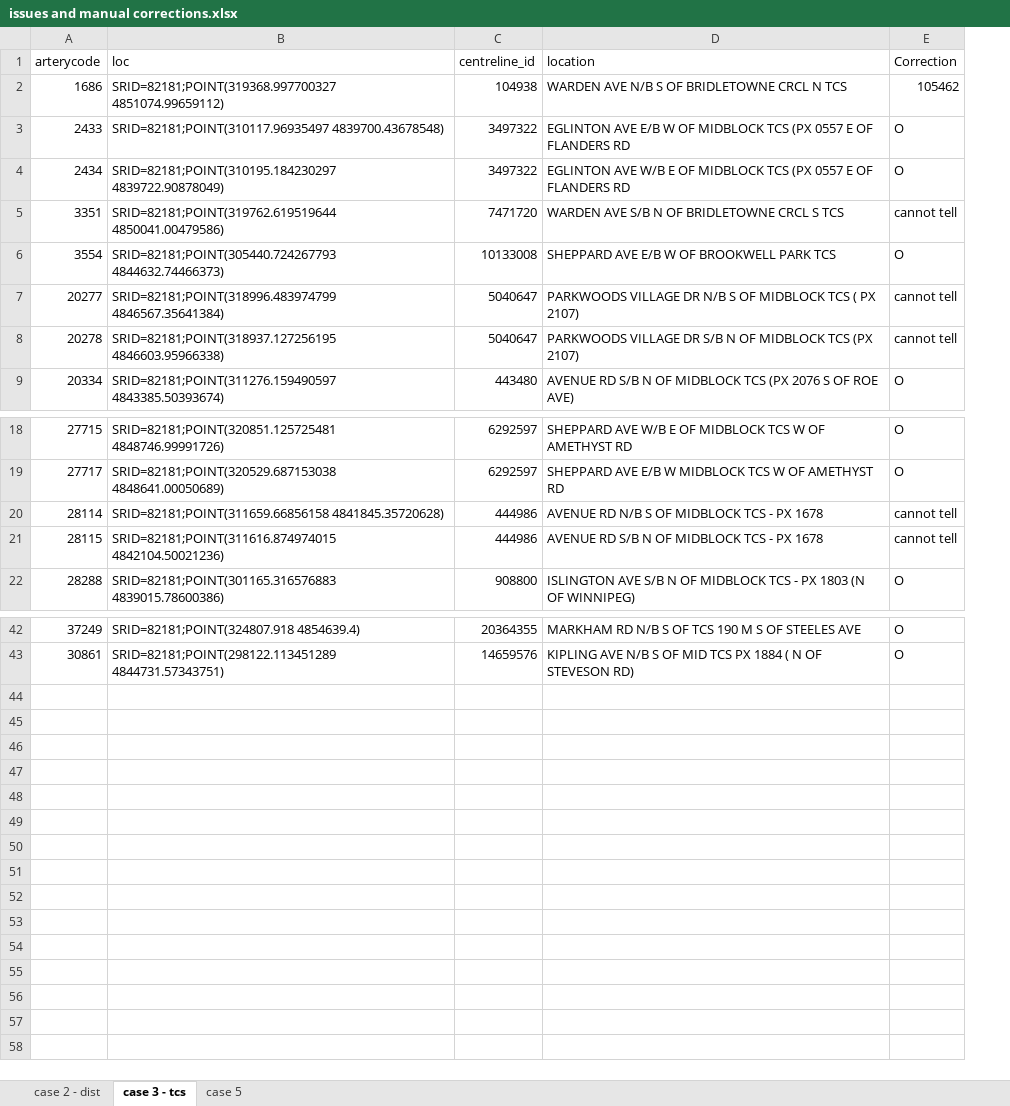
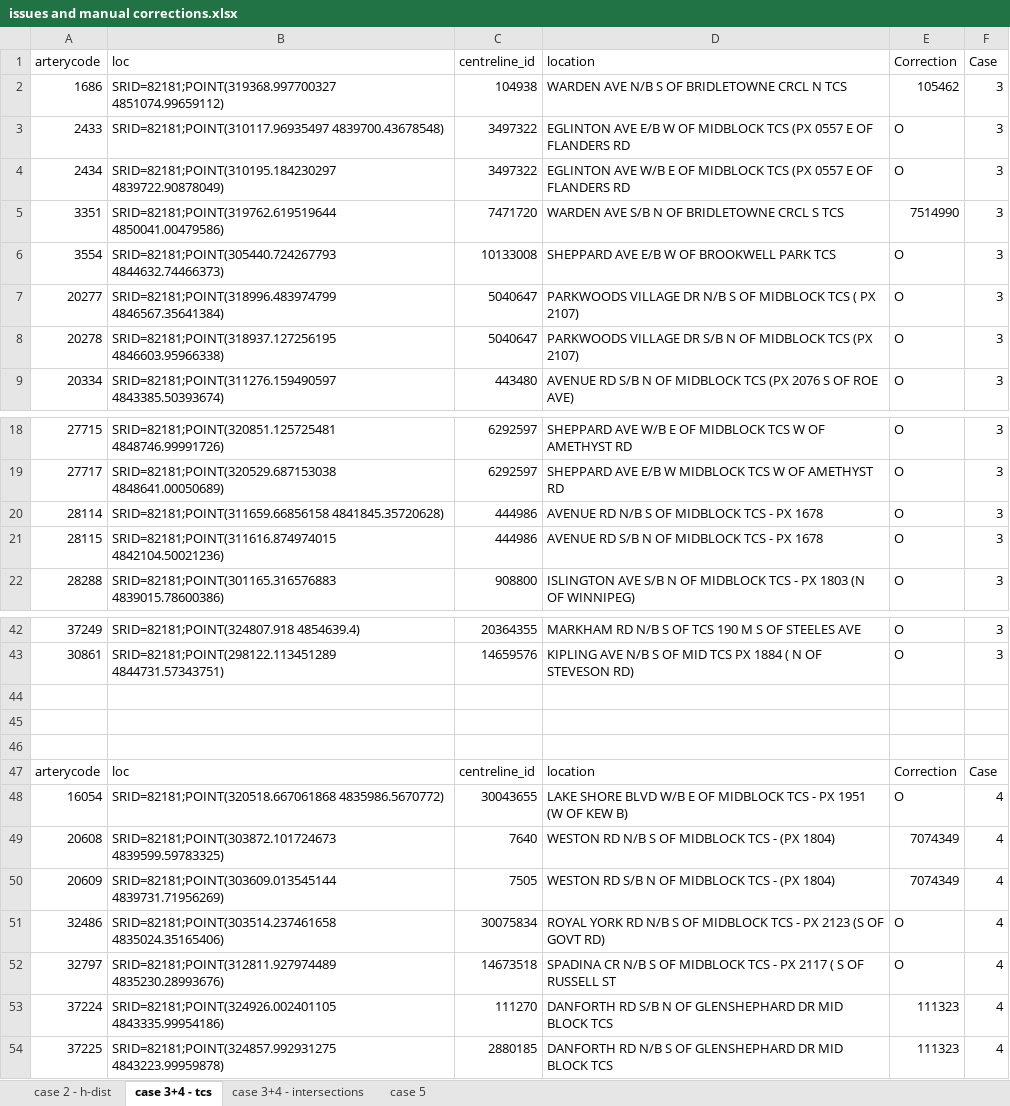
Before and after one commit to CityofToronto/bdit_volumes, an Excel workbook: Matching arterycodes to TCL/issues and manual corrections.xlsx, sheet case 3+4 - tcs, drawn as a sheet; only a part is shown, gaps mark what is left out; values as stored, in another font and other column widths than the file's, no borders; the diff covers the shown part only; the diff names each change by its address in the sheet, - before the commit and + after, or states it on an @@ line.

Commit message:
Revised + QC case 2

```diff
--- a/Matching arterycodes to TCL/issues and manual corrections.xlsx (sheet case 3+4 - tcs)
+++ b/Matching arterycodes to TCL/issues and manual corrections.xlsx (sheet case 3+4 - tcs)
-sheet tab: case 2 - dist
+sheet tab: case 2 - h-dist
-sheet tab: case 3 - tcs
+sheet tab: case 3+4 - tcs
+sheet tab: case 3+4 - intersections
+column F, rows 1-9: Case | 3 | 3 | 3 | 3 | 3 | 3 | 3 | 3; rows 18-22: all 3; rows 42-43: 3 | 3
-E5: cannot tell
+E5: 7514990
-E7:E8: cannot tell
+E7:E8: O
-E20:E21: cannot tell
+E20:E21: O
+row 44: (empty)
+row 45: (empty)
+row 46: (empty)
+row 47: arterycode | loc | centreline_id | location | Correction | Case
+row 48: 16054 | SRID=82181;POINT(320518.667061868 4835986.5670772) | 30043655 | LAKE SHORE BLVD W/B E OF MIDBLOCK TCS - PX 1951 (W OF KEW B) | O | 4
+row 49: 20608 | SRID=82181;POINT(303872.101724673 4839599.59783325) | 7640 | WESTON RD N/B S OF MIDBLOCK TCS - (PX 1804) | 7074349 | 4
+row 50: 20609 | SRID=82181;POINT(303609.013545144 4839731.71956269) | 7505 | WESTON RD S/B N OF MIDBLOCK TCS - (PX 1804) | 7074349 | 4
+row 51: 32486 | SRID=82181;POINT(303514.237461658 4835024.35165406) | 30075834 | ROYAL YORK RD N/B S OF MIDBLOCK TCS - PX 2123 (S OF GOVT RD) | O | 4
+row 52: 32797 | SRID=82181;POINT(312811.927974489 4835230.28993676) | 14673518 | SPADINA CR N/B S OF MIDBLOCK TCS - PX 2117 ( S OF RUSSELL ST | O | 4
+row 53: 37224 | SRID=82181;POINT(324926.002401105 4843335.99954186) | 111270 | DANFORTH RD S/B N OF GLENSHEPHARD DR MID BLOCK TCS | 111323 | 4
+row 54: 37225 | SRID=82181;POINT(324857.992931275 4843223.99959878) | 2880185 | DANFORTH RD N/B S OF GLENSHEPHARD DR MID BLOCK TCS | 111323 | 4
```
Also changed, not shown: 2 edited cells elsewhere in this sheet, sheet case 2 - h-dist, 12 other files.
